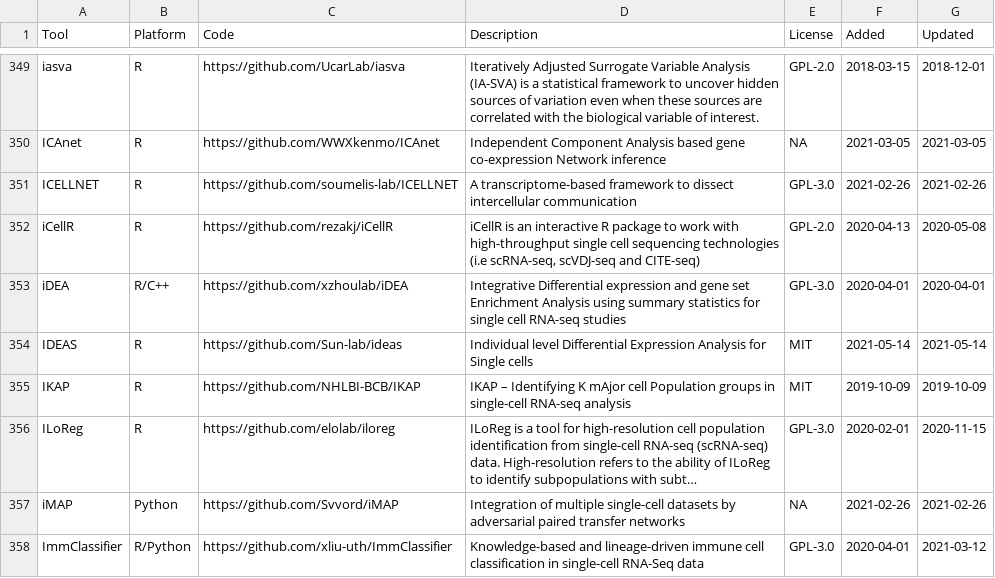
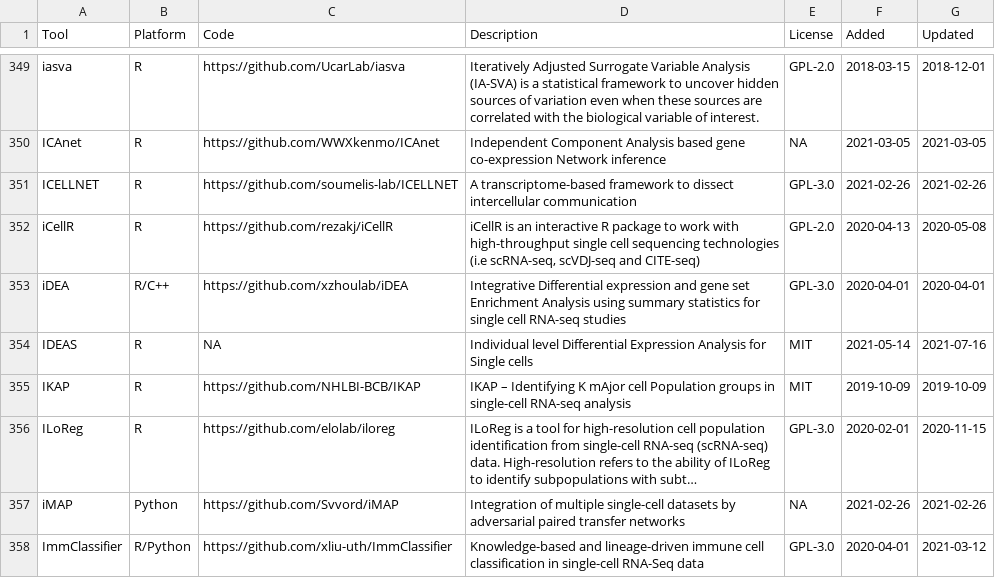
Before and after one commit to scRNA-tools/scRNA-tools, a TSV file: database/tools.tsv, drawn as a sheet; only a part is shown, gaps mark what is left out; long unchanged cells end in ….

Commit message:
Changed code URL for IDEAS to nothing after check

```diff
--- a/database/tools.tsv
+++ b/database/tools.tsv
@@ -353,3 +353,3 @@ iCellR	R	https://github.com/rezakj/iCellR	iCellR is an interactive R package to
 iDEA	R/C++	https://github.com/xzhoulab/iDEA	Integrative Differential expression and gene set Enrichment Analysis using summary statistics for single cell RNA-seq studies	GPL-3.0	2020-04-01	2020-04-01
-IDEAS	R	https://github.com/Sun-lab/ideas	Individual level Differential Expression Analysis for Single cells	MIT	2021-05-14	2021-05-14
+IDEAS	R	NA	Individual level Differential Expression Analysis for Single cells	MIT	2021-05-14	2021-07-16
 IKAP	R	https://github.com/NHLBI-BCB/IKAP	IKAP – Identifying K mAjor cell Population groups in single-cell RNA-seq analysis	MIT	2019-10-09	2019-10-09
```
Also changed, not shown: database/repositories.tsv.
